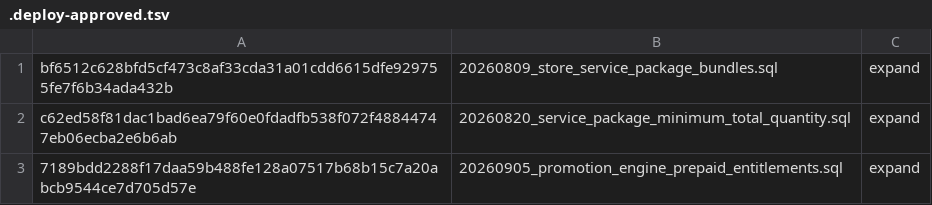
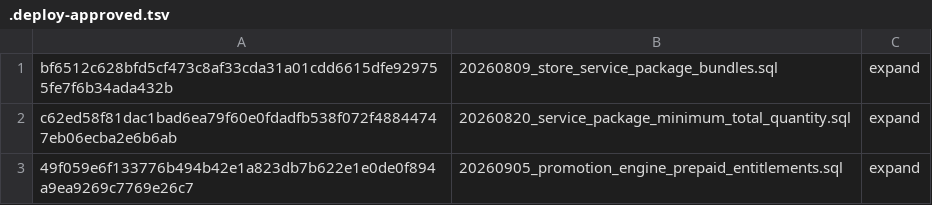
Before and after one commit to coldwindflow/cwf-services-system, a TSV file: migrations/.deploy-approved.tsv, drawn as a sheet.

Commit message:
[Controller] Issue #329: refresh entitlement migration approval hash

```diff
--- a/migrations/.deploy-approved.tsv
+++ b/migrations/.deploy-approved.tsv
@@ -2,2 +2,2 @@ bf6512c628bfd5cf473c8af33cda31a01cdd6615dfe929755fe7f6b34ada432b	20260809_store_
 c62ed58f81dac1bad6ea79f60e0fdadfb538f072f48844747eb06ecba2e6b6ab	20260820_service_package_minimum_total_quantity.sql	expand
-7189bdd2288f17daa59b488fe128a07517b68b15c7a20abcb9544ce7d705d57e	20260905_promotion_engine_prepaid_entitlements.sql	expand
+49f059e6f133776b494b42e1a823db7b622e1e0de0f894a9ea9269c7769e26c7	20260905_promotion_engine_prepaid_entitlements.sql	expand
```
